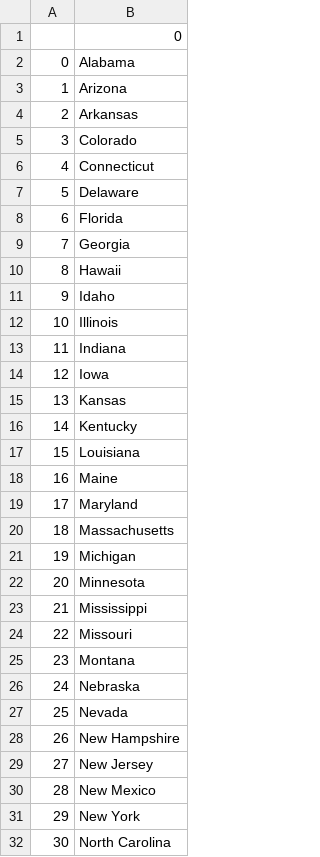
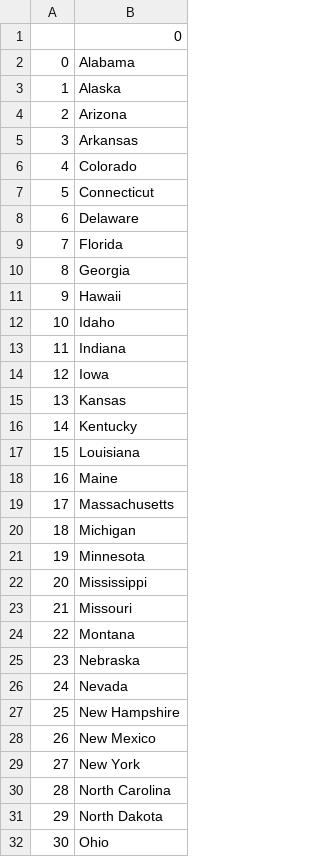
Before and after one commit to johnahnz0rs/100-days-python, a CSV file: 25-states-game/missing_states.csv, drawn as a sheet; only a part is shown; the shorter side is filled out with more unchanged rows; removed rows and columns are numbered as before the commit, all else as after; the diff names each change by its address in the sheet, - before the commit and + after, or states it on an @@ line.

Commit message:
finished 26a list comprehension

```diff
--- a/25-states-game/missing_states.csv
+++ b/25-states-game/missing_states.csv
+row 3: 1 | Alaska
@@ column A renumbered from row 4 down @@
-row 12: 10 | Illinois
-row 19: 17 | Maryland
-row 29: 27 | New Jersey
```
Also changed, not shown: 1 other file.
